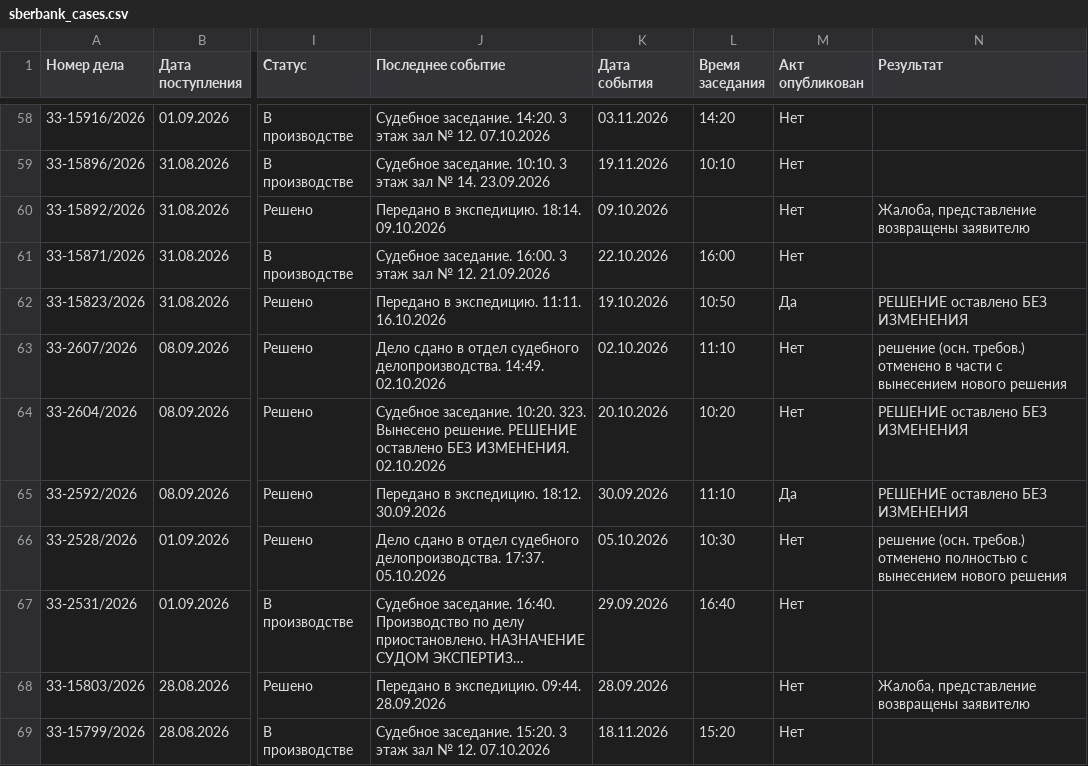
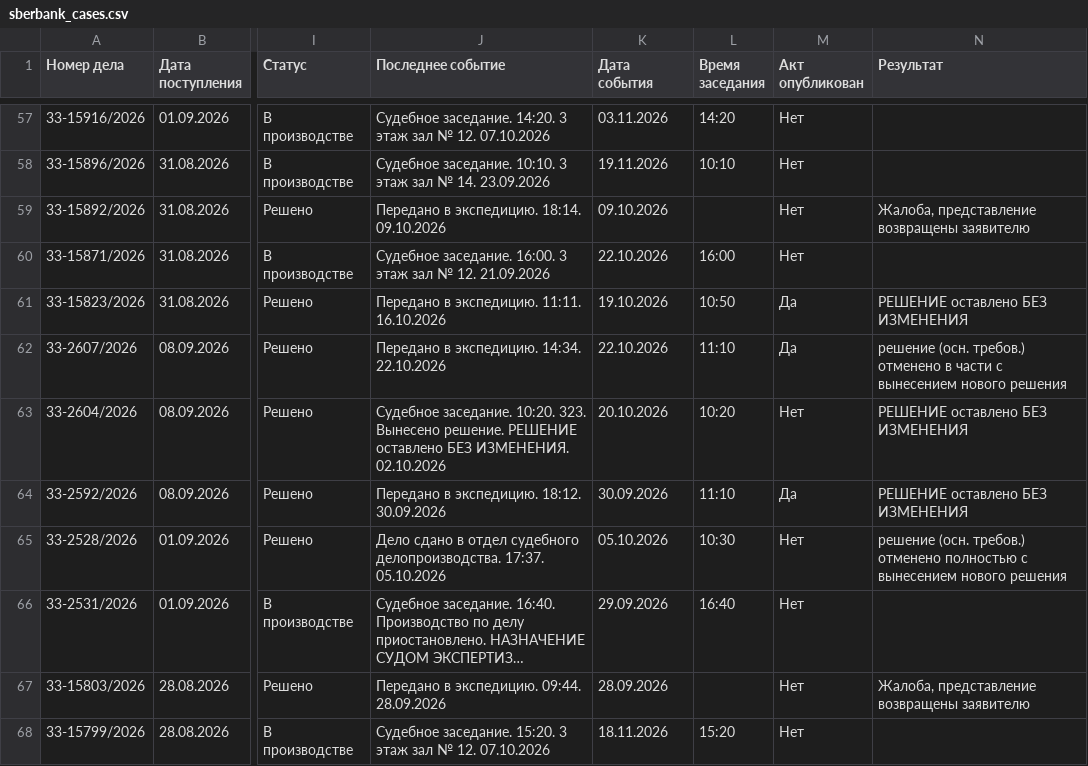
Before and after one commit to SelivanovAS/dashboard-ural, a CSV file: data/sberbank_cases.csv, drawn as a sheet; only a part is shown, gaps mark what is left out; long unchanged cells end in …; addresses are those after the commit; the diff covers the shown part only; the diff names each change by its address in the sheet, - before the commit and + after, or states it on an @@ line.

```diff
--- a/data/sberbank_cases.csv
+++ b/data/sberbank_cases.csv
-J62 (Последнее событие): Дело сдано в отдел судебного делопроизводства. 14:49. 02.10.2026
+J62 (Последнее событие): Передано в экспедицию. 14:34. 22.10.2026
-K62 (Дата события): 02.10.2026
+K62 (Дата события): 22.10.2026
-M62 (Акт опубликован): Нет
+M62 (Акт опубликован): Да
```
Also changed, not shown: 6 removed rows and 8 edited cells elsewhere in this file, data/sberbank_cases_archive.csv, 13 other files.
